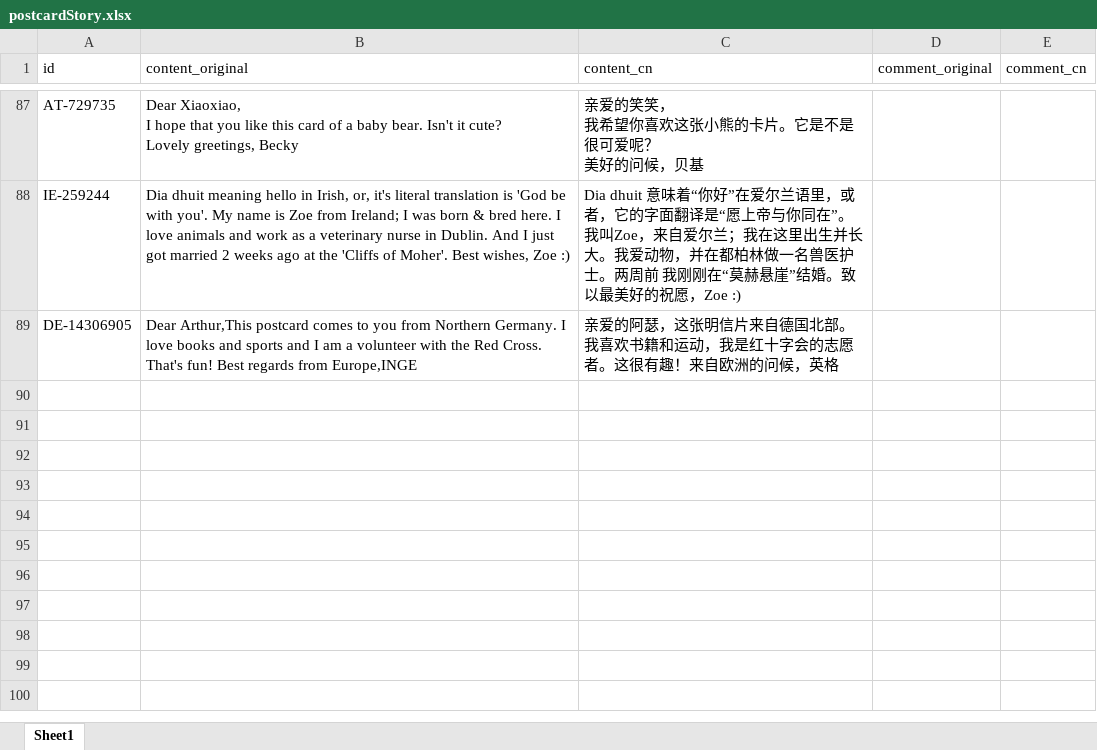
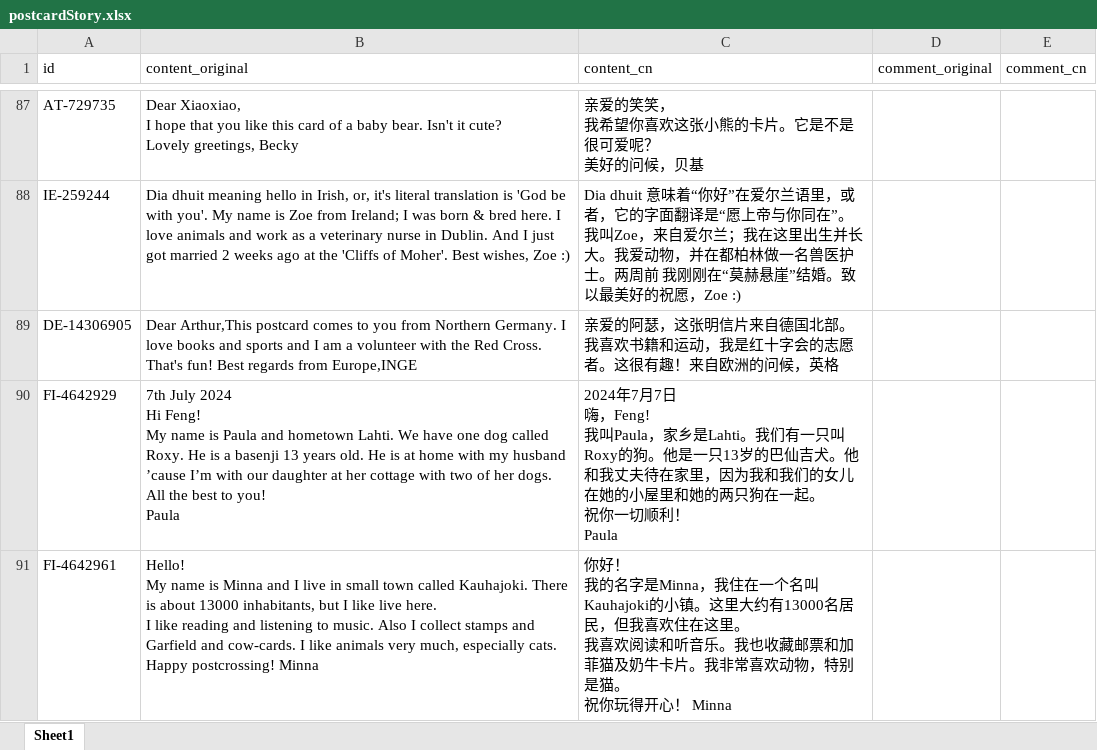
Before and after one commit to arthurfsy2/Postcrossing_map_generator, an Excel workbook: template/postcardStory.xlsx, sheet Sheet1, drawn as a sheet; only a part is shown, gaps mark what is left out; values as stored, in another font and other column widths than the file's, no borders; ↵ is a line break in a cell; the diff names each change by its address in the sheet, - before the commit and + after, or states it on an @@ line.

```diff
--- a/template/postcardStory.xlsx (sheet Sheet1)
+++ b/template/postcardStory.xlsx (sheet Sheet1)
+row 90: FI-4642929 | 7th July 2024 ↵ Hi Feng! ↵ My name is Paula and hometown Lahti. We have one dog called Roxy. He is a basenji 13 years old. He is at home with my husband ’cause I’m with our daughter at her cottage with two of her dogs. ↵ All the best to you! ↵ Paula | 2024年7月7日 ↵ 嗨，Feng! ↵ 我叫Paula，家乡是Lahti。我们有一只叫Roxy的狗。他是一只13岁的巴仙吉犬。他和我丈夫待在家里，因为我和我们的女儿在她的小屋里和她的两只狗在一起。 ↵ 祝你一切顺利！ ↵ Paula
+row 91: FI-4642961 | Hello! ↵ My name is Minna and I live in small town called Kauhajoki. There is about 13000 inhabitants, but I like live here. ↵ I like reading and listening to music. Also I collect stamps and Garfield and cow-cards. I like animals very much, especially cats. ↵ Happy postcrossing! Minna | 你好！ ↵ 我的名字是Minna，我住在一个名叫Kauhajoki的小镇。这里大约有13000名居民，但我喜欢住在这里。 ↵ 我喜欢阅读和听音乐。我也收藏邮票和加菲猫及奶牛卡片。我非常喜欢动物，特别是猫。 ↵ 祝你玩得开心！ Minna
```
Also changed, not shown: 2 other files.
